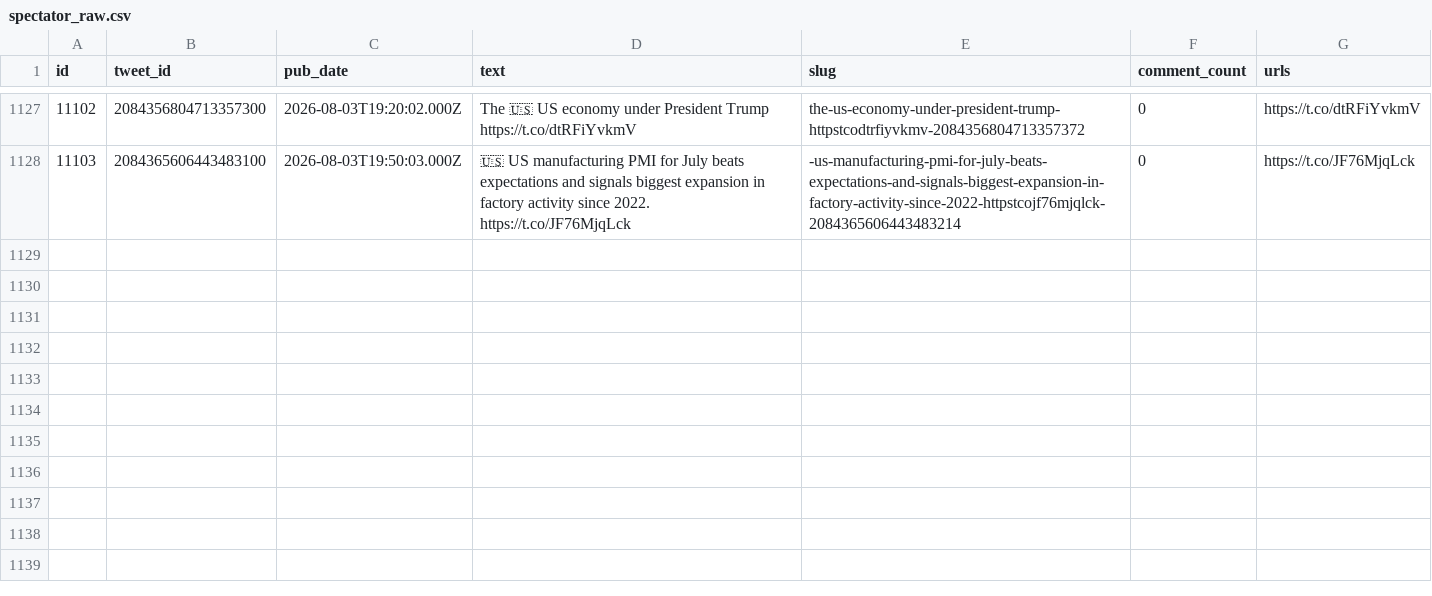
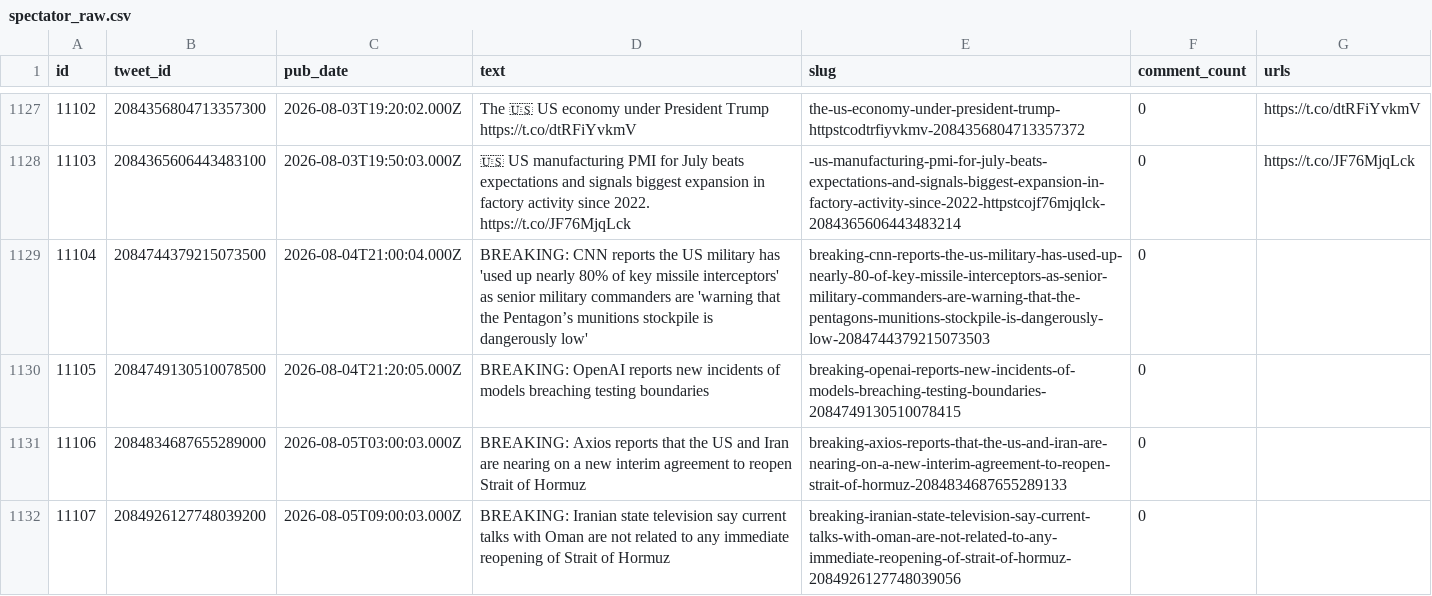
Before and after one commit to chiragr5241/Geopolitics, a CSV file: data/raw_data/spectator_raw.csv, drawn as a sheet; only a part is shown, gaps mark what is left out; the diff names each change by its address in the sheet, - before the commit and + after, or states it on an @@ line.

```diff
--- a/data/raw_data/spectator_raw.csv
+++ b/data/raw_data/spectator_raw.csv
+row 1129: 11104 | 2084744379215073500 | 2026-08-04T21:00:04.000Z | BREAKING: CNN reports the US military has 'used up nearly 80% of key missile interceptors' as senior military commanders are 'warning that the Pentagon’s munitions stockpile is dangerously low' | breaking-cnn-reports-the-us-military-has-used-up-nearly-80-of-key-missile-interceptors-as-senior-military-commanders-are-warning-that-the-pentagons-munitions-stockpile-is-dangerously-low-2084744379215073503 | 0
+row 1130: 11105 | 2084749130510078500 | 2026-08-04T21:20:05.000Z | BREAKING: OpenAI reports new incidents of models breaching testing boundaries | breaking-openai-reports-new-incidents-of-models-breaching-testing-boundaries-2084749130510078415 | 0
+row 1131: 11106 | 2084834687655289000 | 2026-08-05T03:00:03.000Z | BREAKING: Axios reports that the US and Iran are nearing on a new interim agreement to reopen Strait of Hormuz | breaking-axios-reports-that-the-us-and-iran-are-nearing-on-a-new-interim-agreement-to-reopen-strait-of-hormuz-2084834687655289133 | 0
+row 1132: 11107 | 2084926127748039200 | 2026-08-05T09:00:03.000Z | BREAKING: Iranian state television say current talks with Oman are not related to any immediate reopening of Strait of Hormuz | breaking-iranian-state-television-say-current-talks-with-oman-are-not-related-to-any-immediate-reopening-of-strait-of-hormuz-2084926127748039056 | 0
```
Also changed, not shown: data/incidents.csv, 4 other files.
